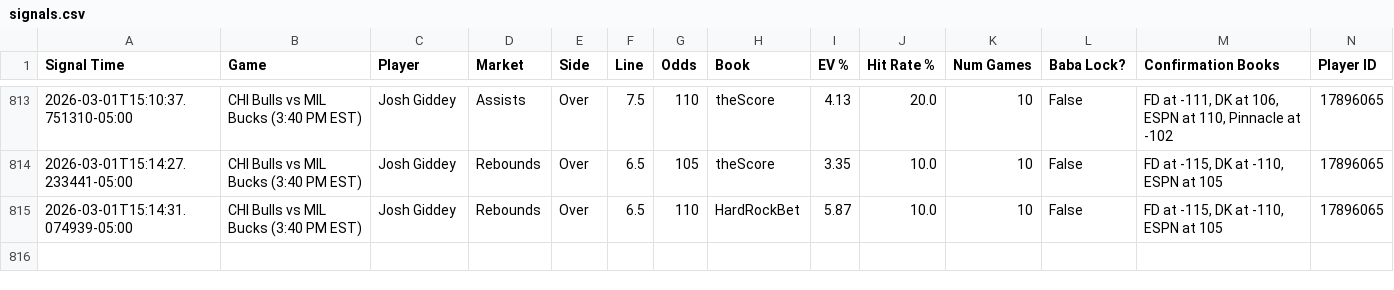
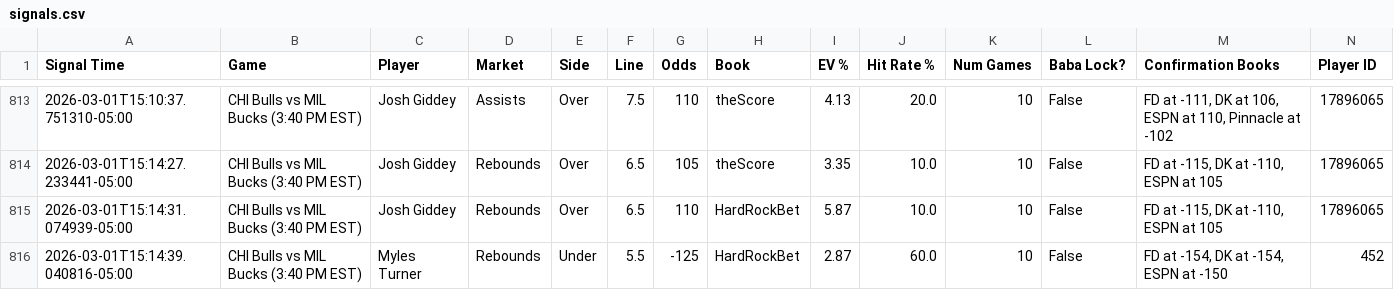
Before and after one commit to michaeljhart12-byte/Baba-Bot-Dashboard, a CSV file: signals.csv, drawn as a sheet; only a part is shown, gaps mark what is left out; rows hold the shown columns only; the diff names each change by its address in the sheet, - before the commit and + after, or states it on an @@ line.

Commit message:
Auto-update signals.csv

```diff
--- a/signals.csv
+++ b/signals.csv
+row 816: 2026-03-01T15:14:39.040816-05:00 | CHI Bulls vs MIL Bucks (3:40 PM EST) | Myles Turner | Rebounds | Under | 5.5 | -125 | HardRockBet | 2.87 | 60.0 | 10 | False | FD at -154, DK at -154, ESPN at -150 | 452
```
